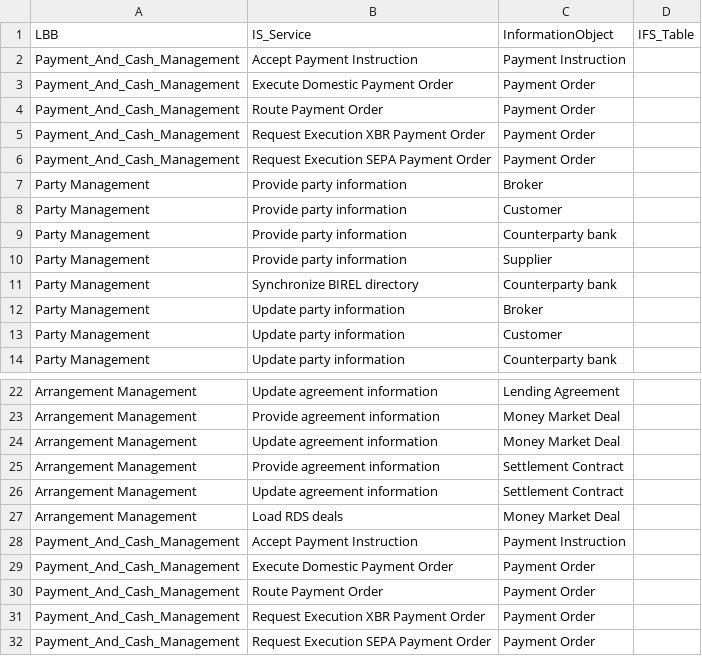
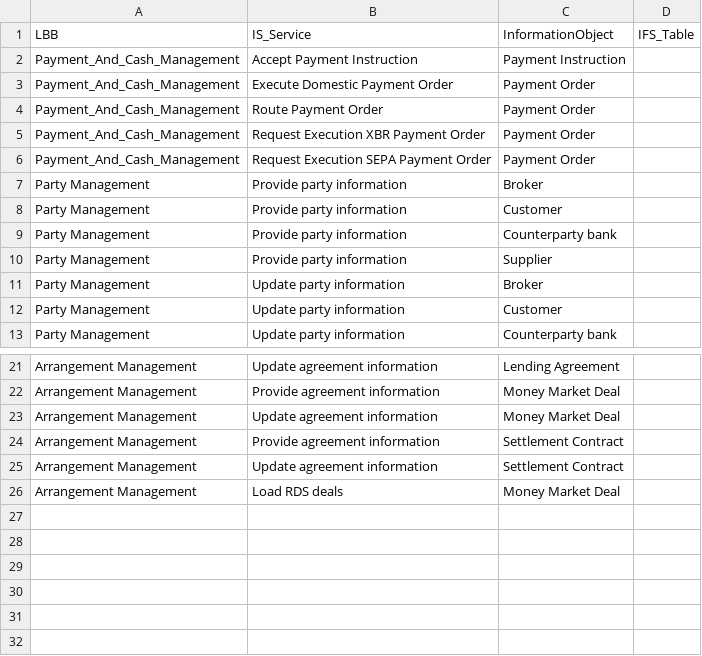
Before and after one commit to dcavey/Clustering, a CSV file: FindClusters/text/IS_Services.csv, drawn as a sheet; only a part is shown, gaps mark what is left out.

Commit message:
merge fix

```diff
--- a/FindClusters/text/IS_Services.csv
+++ b/FindClusters/text/IS_Services.csv
@@ -10,3 +10,2 @@ Party Management;Provide party information;Counterparty bank;
 Party Management;Provide party information;Supplier;
-Party Management;Synchronize BIREL directory;Counterparty bank;
 Party Management;Update party information;Broker;
@@ -27,6 +26 @@ Arrangement Management;Update agreement information;Settlement Contract;
 Arrangement Management;Load RDS deals;Money Market Deal;
-Payment_And_Cash_Management;Accept Payment Instruction;Payment Instruction;
-Payment_And_Cash_Management;Execute Domestic Payment Order;Payment Order;
-Payment_And_Cash_Management;Route Payment Order;Payment Order;
-Payment_And_Cash_Management;Request Execution XBR Payment Order;Payment Order;
-Payment_And_Cash_Management;Request Execution SEPA Payment Order;Payment Order;
```
